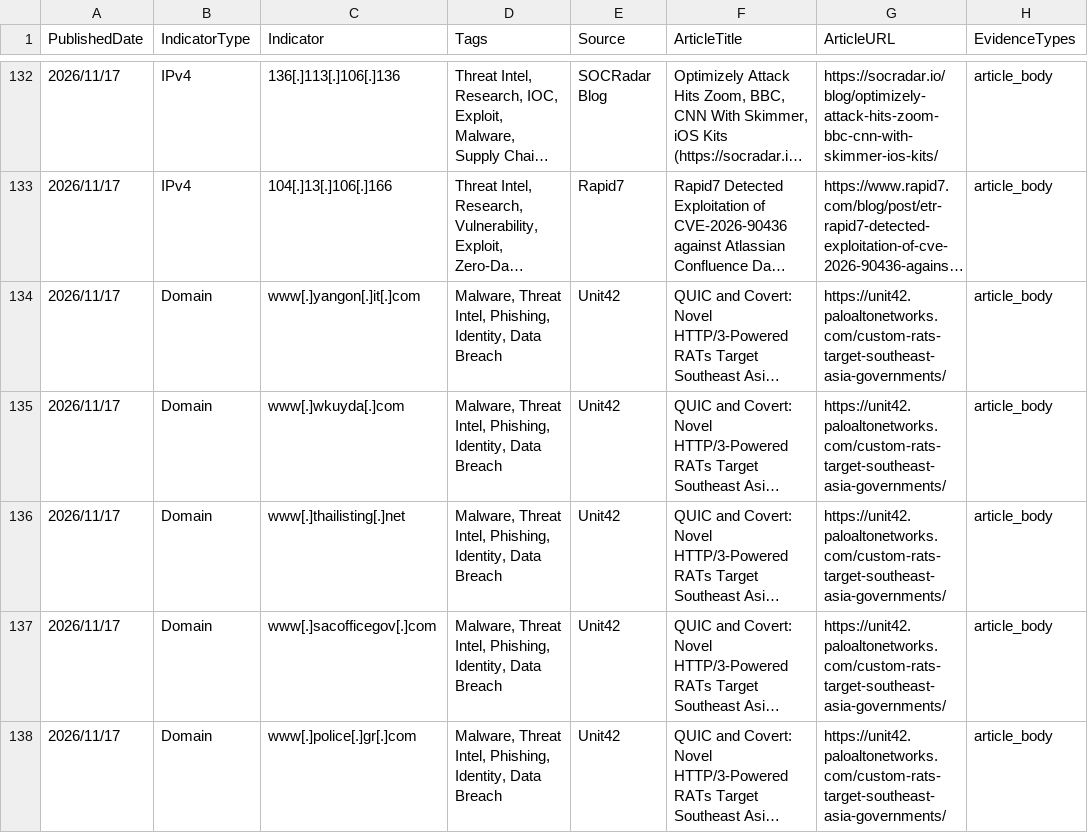
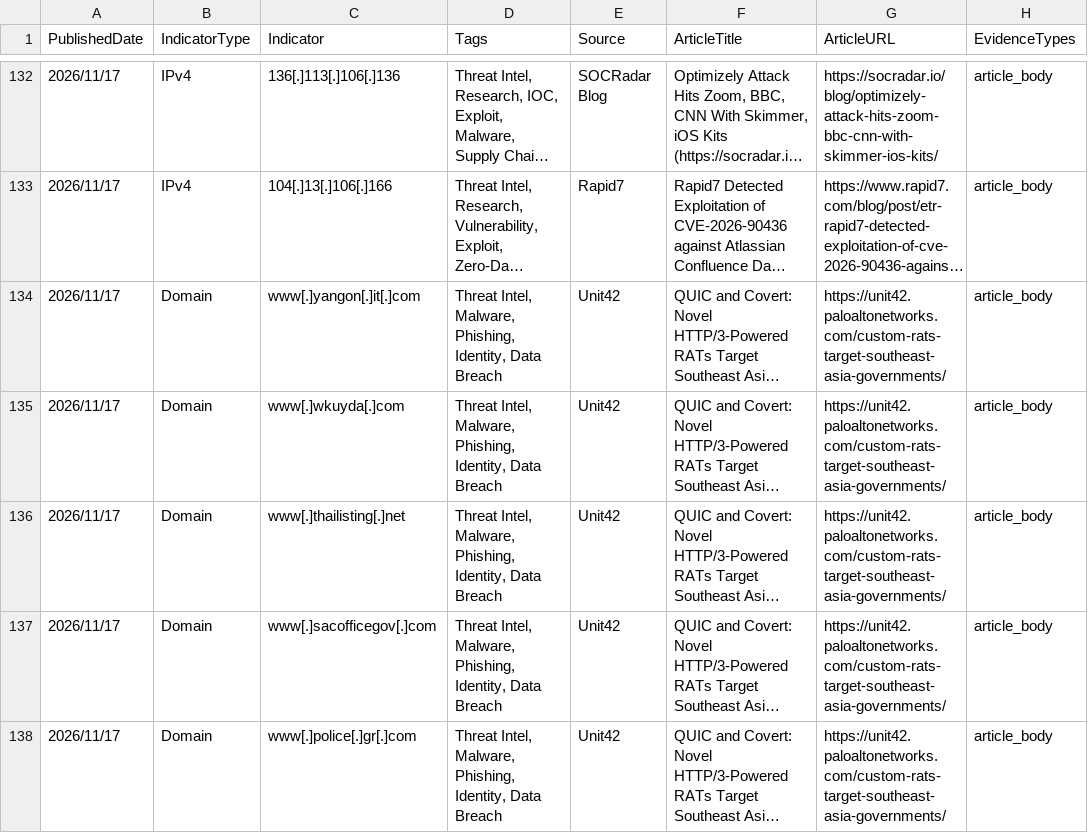
Before and after one commit to ag3tak0/SecurityNews-Public, a CSV file: iocs.csv, drawn as a sheet; only a part is shown, gaps mark what is left out; long unchanged cells end in …; the diff covers the shown part only; the diff names each change by its address in the sheet, - before the commit and + after, or states it on an @@ line.

```diff
--- a/iocs.csv
+++ b/iocs.csv
-D134:D138 (Tags): Malware, Threat Intel, Phishing, Identity,…
+D134:D138 (Tags): Threat Intel, Malware, Phishing, Identity,…
```
Also changed, not shown: 12 edited cells elsewhere in this file, 3 other files.
